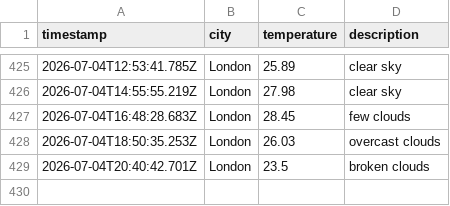
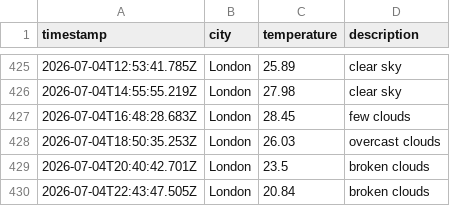
Before and after one commit to mgadhvi/Weather-app-js, a CSV file: data/weather_log.csv, drawn as a sheet; only a part is shown, gaps mark what is left out; the diff names each change by its address in the sheet, - before the commit and + after, or states it on an @@ line.

```diff
--- a/data/weather_log.csv
+++ b/data/weather_log.csv
+row 430: 2026-07-04T22:43:47.505Z | London | 20.84 | broken clouds
```
Also changed, not shown: 1 other file.
